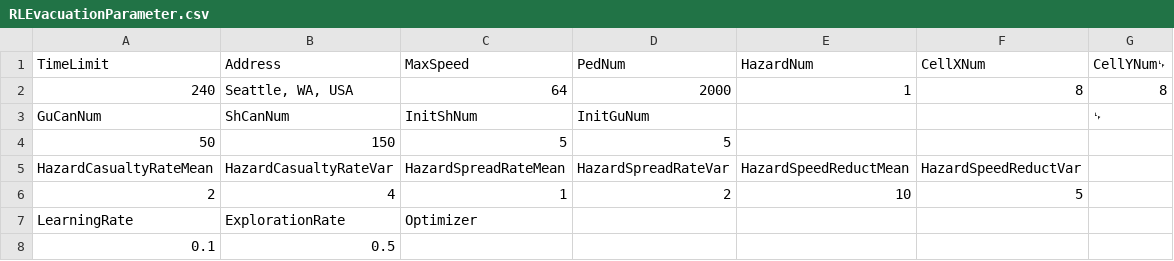
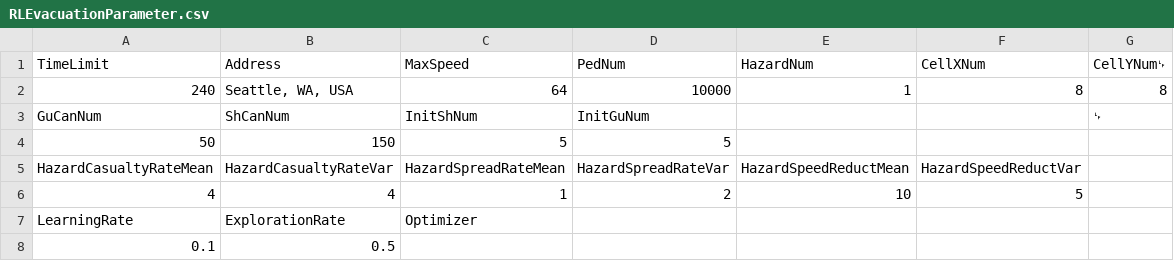
Before and after one commit to tonyxr/RLEvacuationCollab, a CSV file: RLEvacuationParameter.csv, drawn as a sheet.

Commit message:
expand pedestrian volume

```diff
--- a/RLEvacuationParameter.csv
+++ b/RLEvacuationParameter.csv
@@ -1,3 +1,3 @@
 TimeLimit,Address,MaxSpeed,PedNum,HazardNum,CellXNum,CellYNum␊
-240,"Seattle, WA, USA",64,2000,1,8,8
+240,"Seattle, WA, USA",64,10000,1,8,8
 GuCanNum,ShCanNum,InitShNum,InitGuNum,,,␊
@@ -5,3 +5,3 @@ GuCanNum,ShCanNum,InitShNum,InitGuNum,,,␊
 HazardCasualtyRateMean,HazardCasualtyRateVar,HazardSpreadRateMean,HazardSpreadRateVar,HazardSpeedReductMean,HazardSpeedReductVar,
-2,4,1,2,10,5,
+4,4,1,2,10,5,
 LearningRate,ExplorationRate,Optimizer,,,,
```
